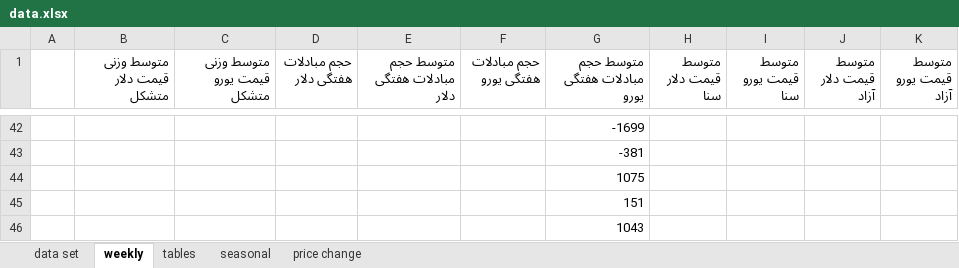
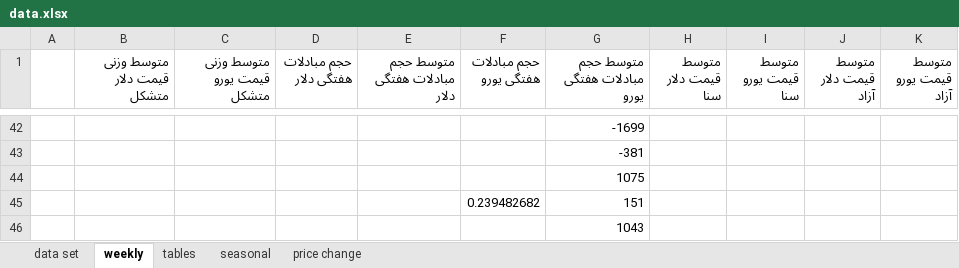
Before and after one commit to moeinmir/dendataset, an Excel workbook: data.xlsx, sheet weekly, drawn as a sheet; only a part is shown, gaps mark what is left out; values as stored, in another font and other column widths than the file's, no borders; charts and pictures not drawn; the diff names each change by its address in the sheet, - before the commit and + after, or states it on an @@ line.

Commit message:
14000820

```diff
--- a/data.xlsx (sheet weekly)
+++ b/data.xlsx (sheet weekly)
-F45 (حجم مبادلات هفتگی یورو): (empty)
+F45 (حجم مبادلات هفتگی یورو): 0.239482682
```
